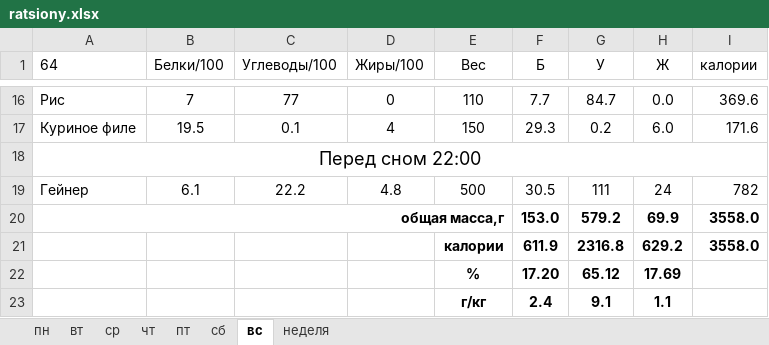
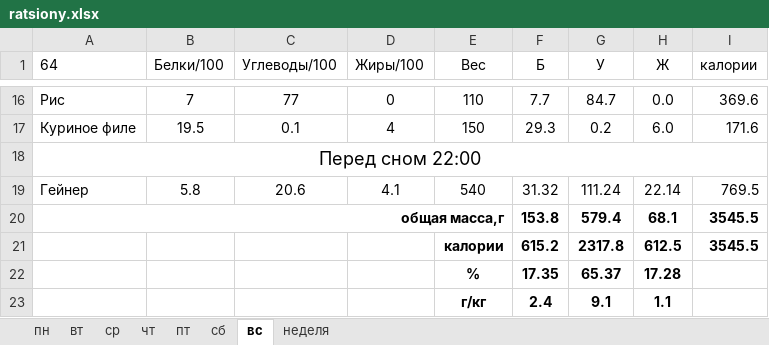
Before and after one commit to 9762263/feed, an Excel workbook: ratsiony.xlsx, sheet вс, drawn as a sheet; only a part is shown, gaps mark what is left out; values as stored, in another font and other column widths than the file's, no borders; removed rows and columns are numbered as before the commit, all else as after; the diff names each change by its address in the sheet, - before the commit and + after, or states it on an @@ line.

```diff
--- a/ratsiony.xlsx (sheet вс)
+++ b/ratsiony.xlsx (sheet вс)
-row 19: Гейнер | 6.1 | 22.2 | 4.8 | 500 | 30.5 | 111 | 24 | 782
-row 20: общая масса,г |  |  |  |  | 153.0 | 579.2 | 69.9 | 3558.0
-row 21:  |  |  |  | калории | 611.9 | 2316.8 | 629.2 | 3558.0
-row 22:  |  |  |  | % | 17.20 | 65.12 | 17.69
+row 19: Гейнер | 5.8 | 20.6 | 4.1 | 540 | 31.32 | 111.24 | 22.14 | 769.5
+row 20: общая масса,г |  |  |  |  | 153.8 | 579.4 | 68.1 | 3545.5
+row 21:  |  |  |  | калории | 615.2 | 2317.8 | 612.5 | 3545.5
+row 22:  |  |  |  | % | 17.35 | 65.37 | 17.28
```
Also changed, not shown: sheet ср, sheet пт, sheet пн, sheet вт, sheet чт.
